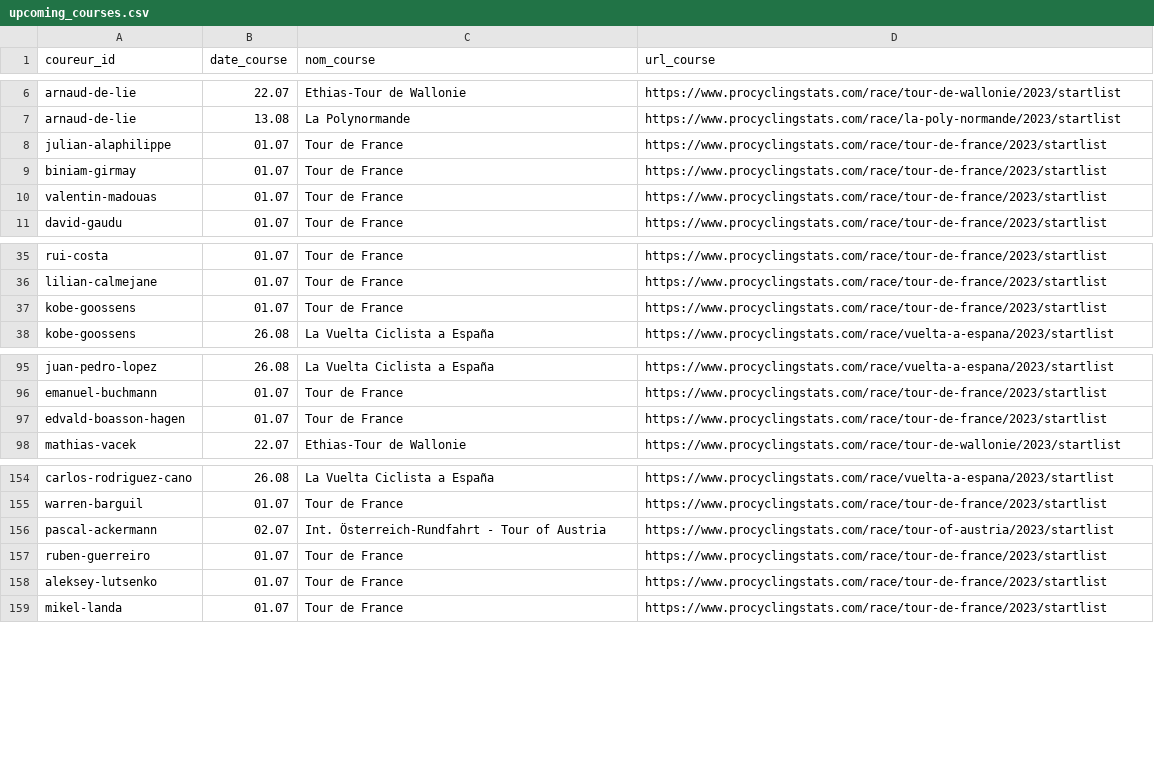
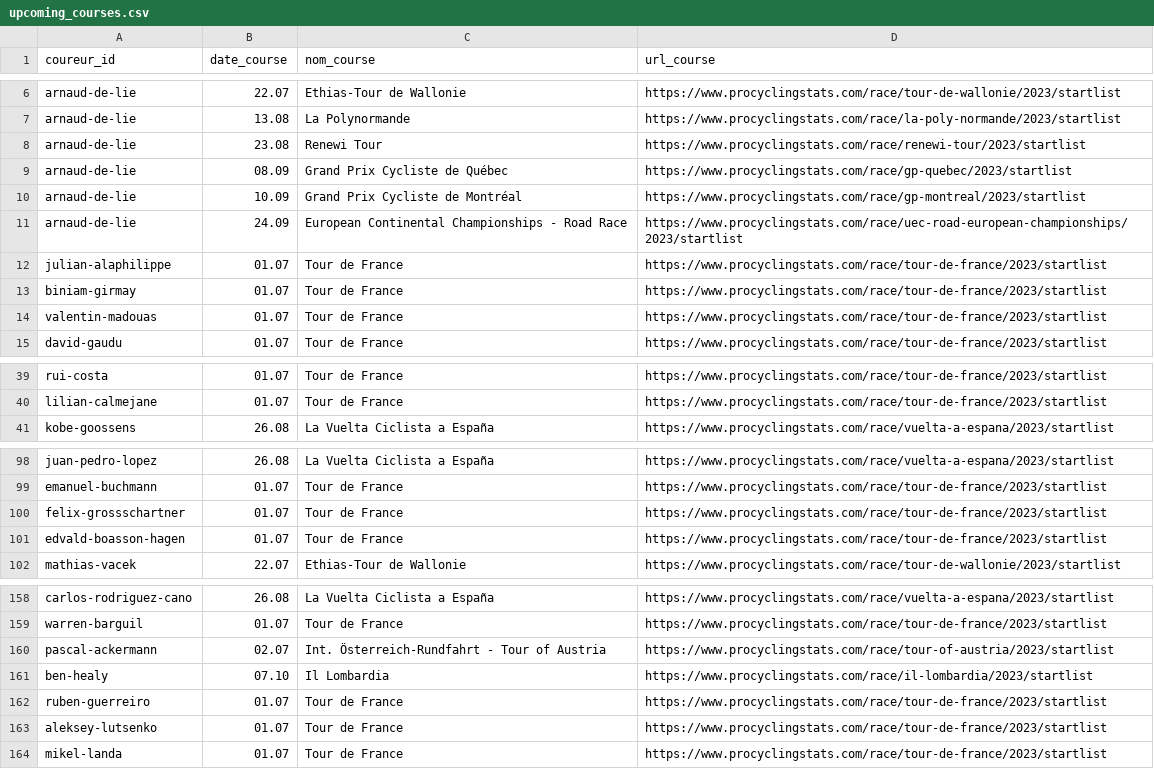
Before and after one commit to briceleborgne/data, a CSV file: upcoming_courses.csv, drawn as a sheet; only a part is shown, gaps mark what is left out; removed rows and columns are numbered as before the commit, all else as after; the diff names each change by its address in the sheet, - before the commit and + after, or states it on an @@ line.

Commit message:
committing files

```diff
--- a/upcoming_courses.csv
+++ b/upcoming_courses.csv
+row 8: arnaud-de-lie | 23.08 | Renewi Tour | https://www.procyclingstats.com/race/renewi-tour/2023/startlist
+row 9: arnaud-de-lie | 08.09 | Grand Prix Cycliste de Québec | https://www.procyclingstats.com/race/gp-quebec/2023/startlist
+row 10: arnaud-de-lie | 10.09 | Grand Prix Cycliste de Montréal | https://www.procyclingstats.com/race/gp-montreal/2023/startlist
+row 11: arnaud-de-lie | 24.09 | European Continental Championships - Road Race | https://www.procyclingstats.com/race/uec-road-european-championships/2023/startlist
-row 37: kobe-goossens | 01.07 | Tour de France | https://www.procyclingstats.com/race/tour-de-france/2023/startlist
+row 100: felix-grossschartner | 01.07 | Tour de France | https://www.procyclingstats.com/race/tour-de-france/2023/startlist
+row 161: ben-healy | 07.10 | Il Lombardia | https://www.procyclingstats.com/race/il-lombardia/2023/startlist
```
